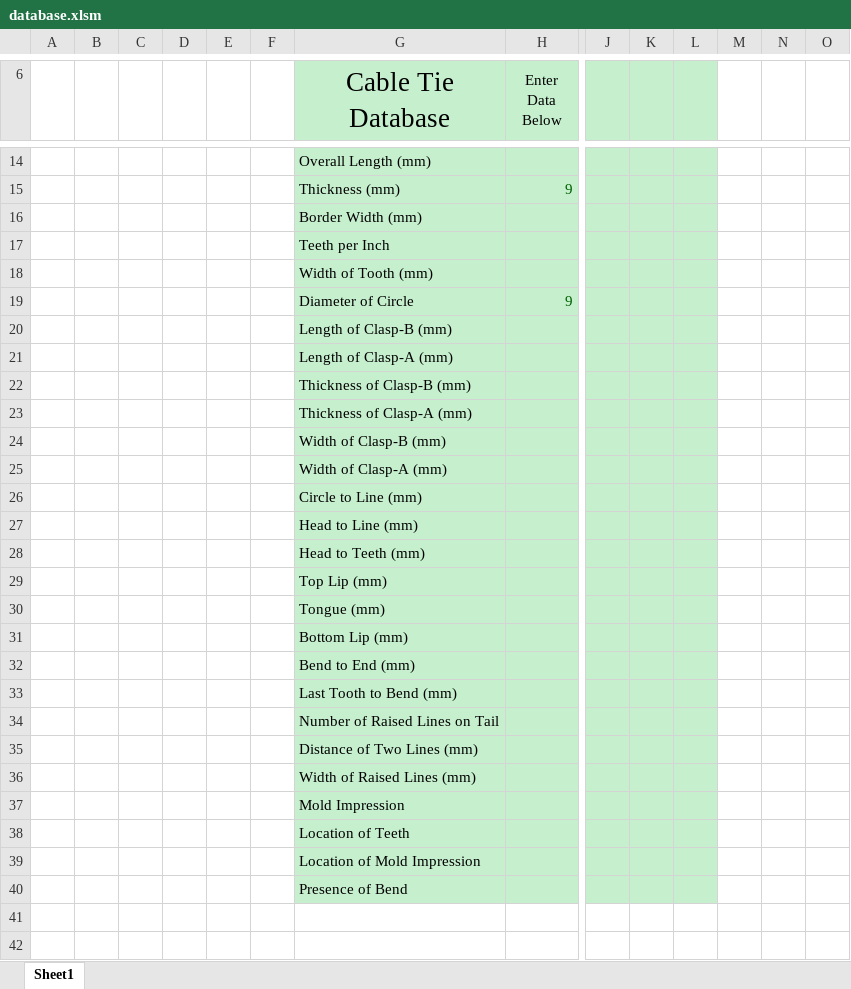
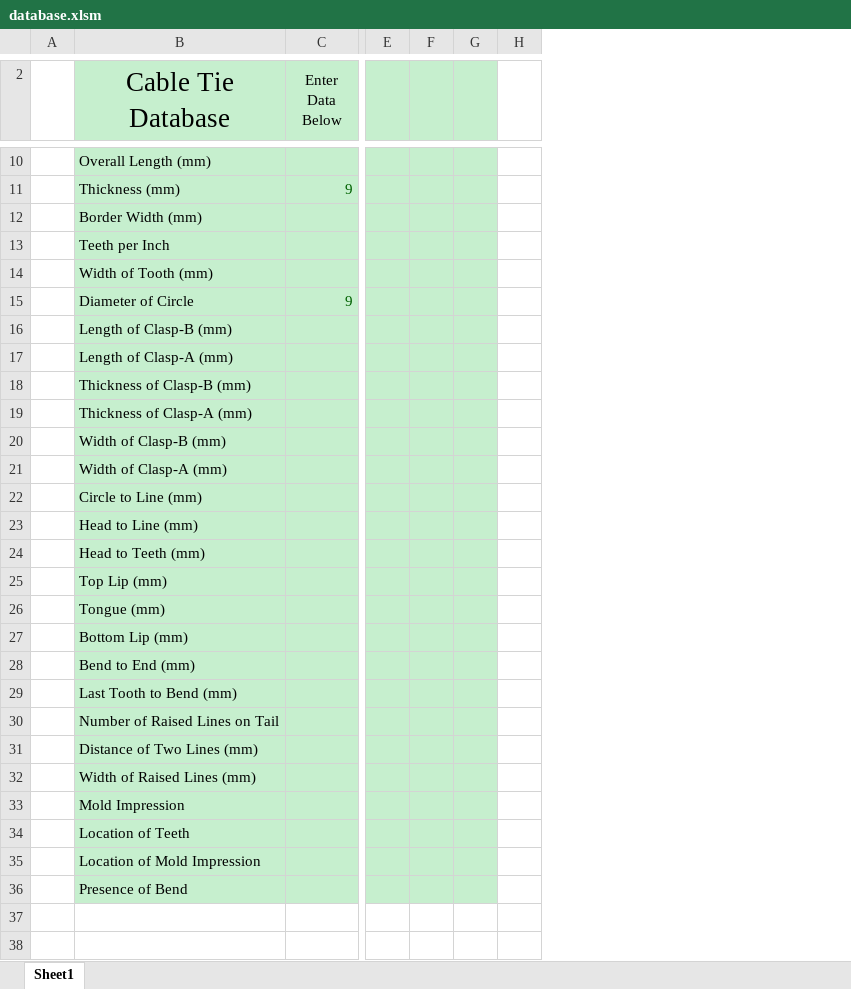
Before and after one commit to yaxarat/Forensic-evidence-database, an Excel workbook: database.xlsm, sheet Sheet1, drawn as a sheet; only a part is shown, gaps mark what is left out; values as stored, in another font and other column widths than the file's, no borders; charts and pictures not drawn; removed rows and columns are numbered as before the commit, all else as after; the diff covers the shown part only; the diff names each change by its address in the sheet, - before the commit and + after, or states it on an @@ line.

```diff
--- a/database.xlsm (sheet Sheet1)
+++ b/database.xlsm (sheet Sheet1)
-column B, empty
-column C, empty
-column D, empty
-column E, empty
-column F, empty
-column K, empty
-column L, empty
-F2:G36 fill: none
+F2:G36 fill: #C6EFCE
```
Also changed, not shown: 4 removed rows and cell formats elsewhere in this sheet, charts or pictures, 1 other file.
